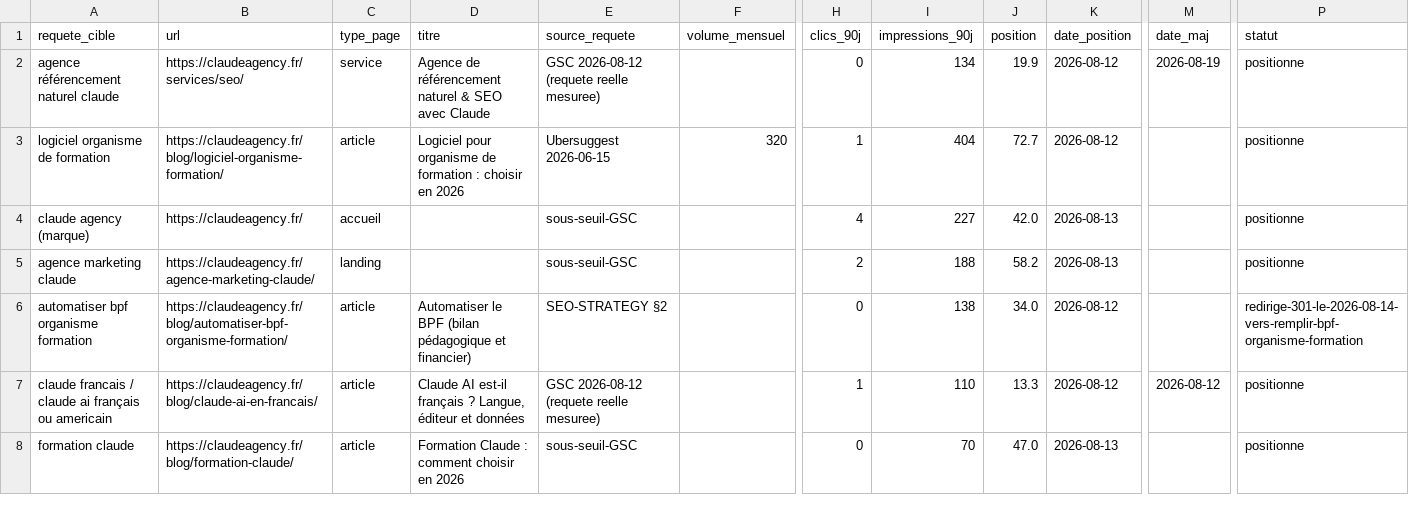
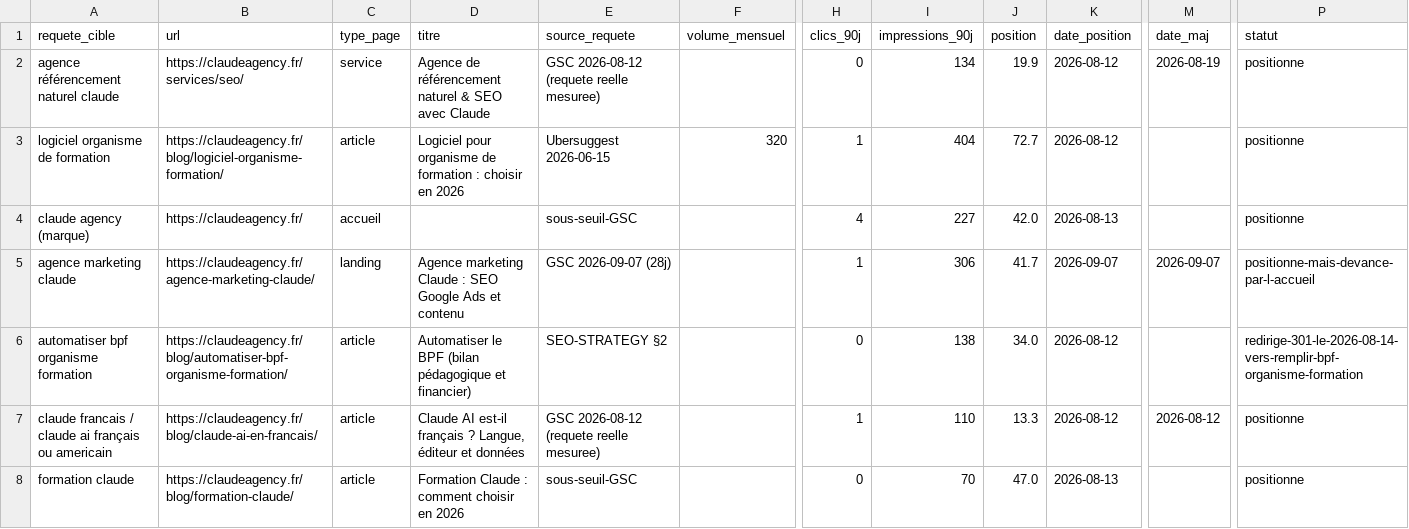
Before and after one commit to JRAYES000/CLAUDEAGENCY, a CSV file: docs/seo/REQUETES.csv, drawn as a sheet; only a part is shown, gaps mark what is left out; the diff covers the shown part only; the diff names each change by its address in the sheet, - before the commit and + after, or states it on an @@ line.

```diff
--- a/docs/seo/REQUETES.csv
+++ b/docs/seo/REQUETES.csv
-D5 (titre): (empty)
+D5 (titre): Agence marketing Claude : SEO Google Ads et contenu
-E5 (source_requete): sous-seuil-GSC
+E5 (source_requete): GSC 2026-09-07 (28j)
-H5 (clics_90j): 2
+H5 (clics_90j): 1
-I5 (impressions_90j): 188
+I5 (impressions_90j): 306
-J5 (position): 58.2
+J5 (position): 41.7
-K5 (date_position): 2026-08-13
+K5 (date_position): 2026-09-07
-M5 (date_maj): (empty)
+M5 (date_maj): 2026-09-07
-P5 (statut): positionne
+P5 (statut): positionne-mais-devance-par-l-accueil
```
Also changed, not shown: 10 edited cells elsewhere in this file, 12 other files.
